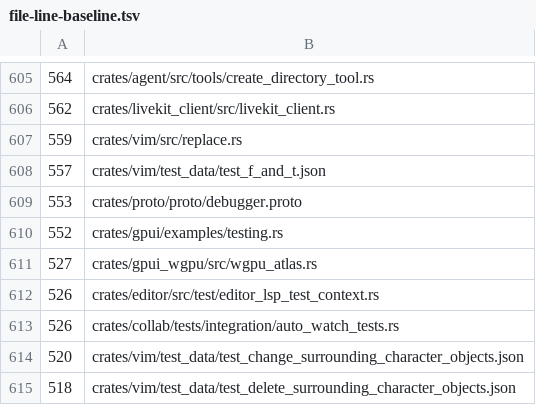
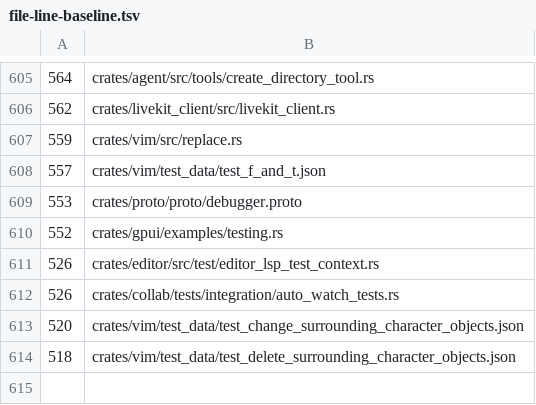
Before and after one commit to dotbrains/mav, a TSV file: script/file-line-baseline.tsv, drawn as a sheet; only a part is shown, gaps mark what is left out; the diff names each change by its address in the sheet, - before the commit and + after, or states it on an @@ line.

Commit message:
refactor: split wgpu atlas tests

```diff
--- a/script/file-line-baseline.tsv
+++ b/script/file-line-baseline.tsv
-row 611: 527 | crates/gpui_wgpu/src/wgpu_atlas.rs
```
Also changed, not shown: 2 other files.
